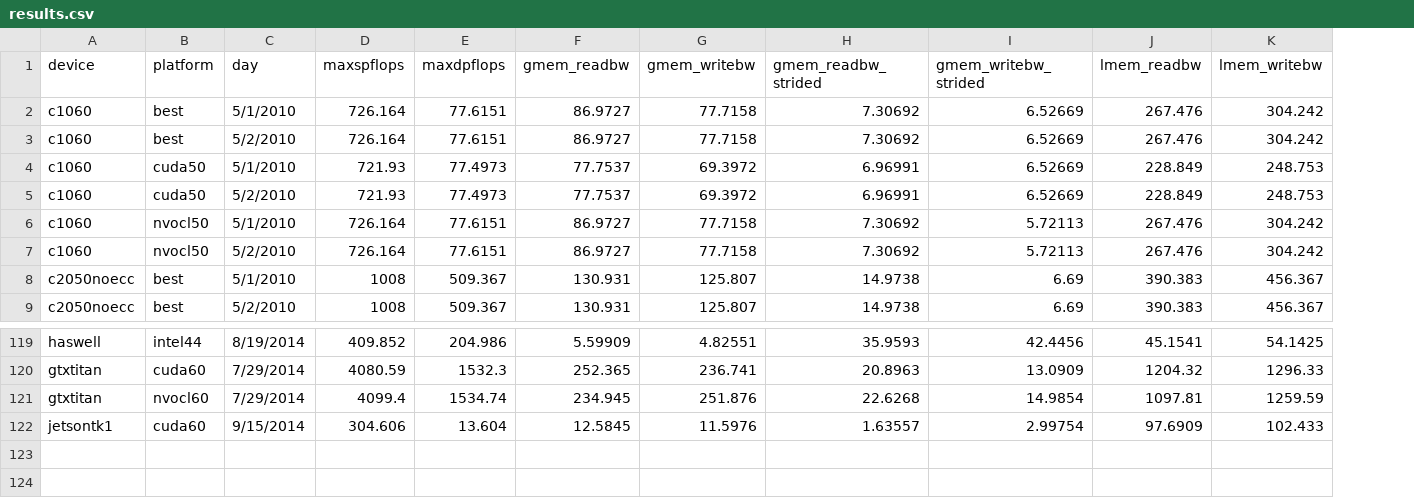
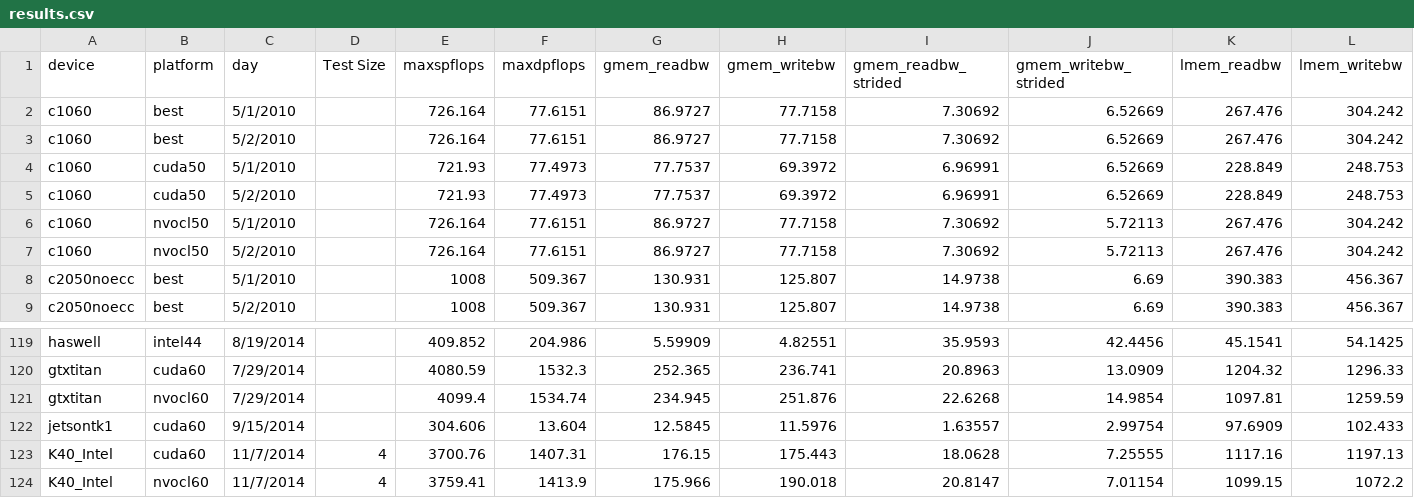
Before and after one commit to vetter/shoc, a CSV file: data/results.csv, drawn as a sheet; only a part is shown, gaps mark what is left out; rows hold the shown columns only; the diff names each change by its address in the sheet, - before the commit and + after, or states it on an @@ line.

Commit message:
K40 Results and New Parameters
Added K40 results, new fields for host platform, test size

```diff
--- a/data/results.csv
+++ b/data/results.csv
+column D (Test Size), empty
+row 123: K40_Intel | cuda60 | 11/7/2014 | 4 | 3700.76 | 1407.31 | 176.15 | 175.443 | 18.0628 | 7.25555 | 1117.16 | 1197.13
+row 124: K40_Intel | nvocl60 | 11/7/2014 | 4 | 3759.41 | 1413.9 | 175.966 | 190.018 | 20.8147 | 7.01154 | 1099.15 | 1072.2
```
Also changed, not shown: data/devices.csv, data/specs.csv.
